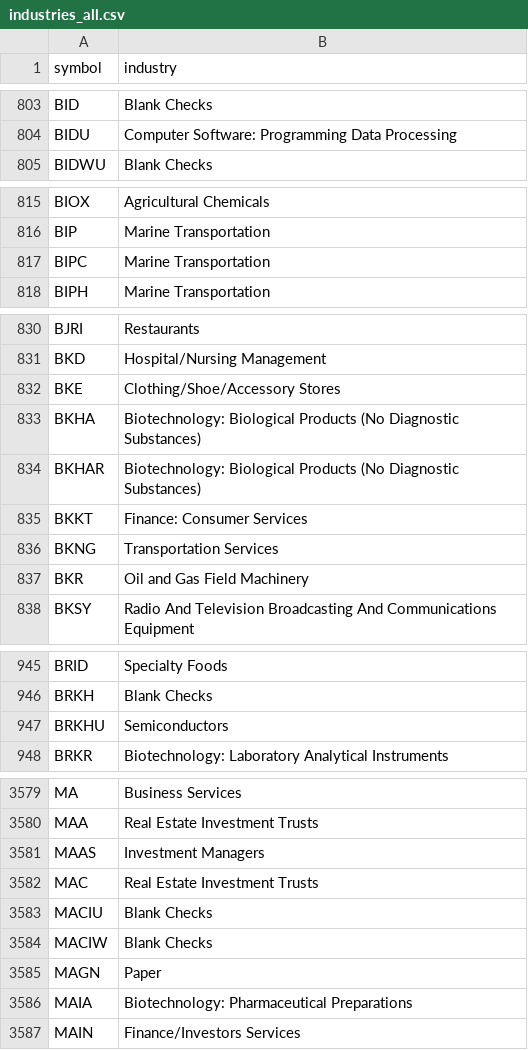
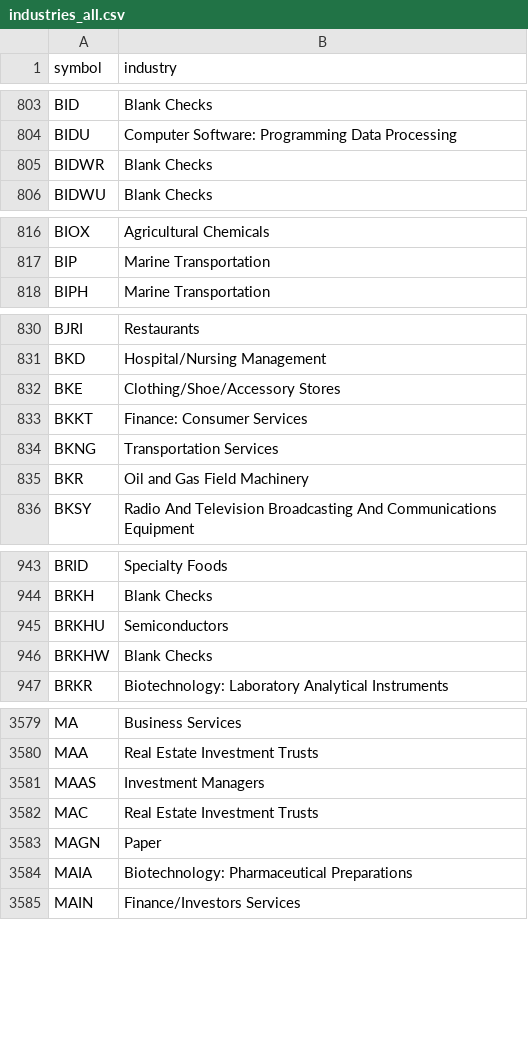
Before and after one commit to danreed001-droid/NIBII, a CSV file: data/industries_all.csv, drawn as a sheet; only a part is shown, gaps mark what is left out; the diff covers the shown part only.

```diff
--- a/data/industries_all.csv
+++ b/data/industries_all.csv
@@ -804,2 +804,3 @@ BID,Blank Checks
 BIDU,Computer Software: Programming Data Processing
+BIDWR,Blank Checks
 BIDWU,Blank Checks
@@ -816,3 +817,2 @@ BIOX,Agricultural Chemicals
 BIP,Marine Transportation
-BIPC,Marine Transportation
 BIPH,Marine Transportation
@@ -832,4 +832,2 @@ BKD,Hospital/Nursing Management
 BKE,Clothing/Shoe/Accessory Stores
-BKHA,Biotechnology: Biological Products (No Diagnostic Substances)
-BKHAR,Biotechnology: Biological Products (No Diagnostic Substances)
 BKKT,Finance: Consumer Services
@@ -947,2 +945,3 @@ BRKH,Blank Checks
 BRKHU,Semiconductors
+BRKHW,Blank Checks
 BRKR,Biotechnology: Laboratory Analytical Instruments
@@ -3582,4 +3582,2 @@ MAAS,Investment Managers
 MAC,Real Estate Investment Trusts
-MACIU,Blank Checks
-MACIW,Blank Checks
 MAGN,Paper
```
Also changed, not shown: 4 added rows, 1 removed row and 1 edited cell elsewhere in this file, data/listed.csv, 20 other files.
